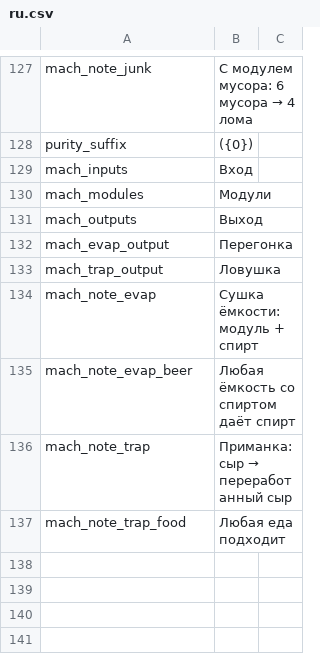
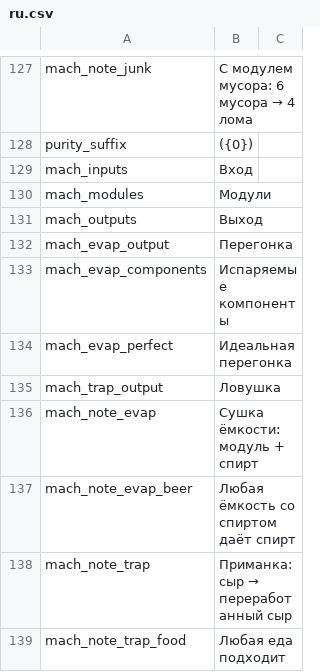
Before and after one commit to WhiteFeather127/ProbablyEnoughItems, a CSV file: Localization/ru.csv, drawn as a sheet; only a part is shown, gaps mark what is left out; the diff names each change by its address in the sheet, - before the commit and + after, or states it on an @@ line.

```diff
--- a/Localization/ru.csv
+++ b/Localization/ru.csv
+row 133: mach_evap_components | Испаряемые компоненты
+row 134: mach_evap_perfect | Идеальная перегонка
```
Also changed, not shown: Localization/en.csv, Localization/zh.csv, 2 other files.
